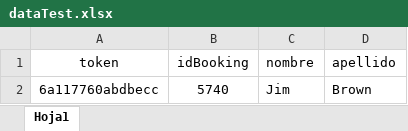
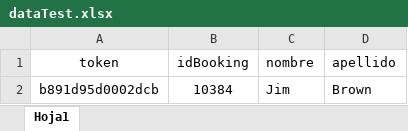
Before and after one commit to jrebatta/apisTest, an Excel workbook: data/dataTest.xlsx, sheet Hoja1, drawn as a sheet; values as stored, in another font and other column widths than the file's, no borders; the diff names each change by its address in the sheet, - before the commit and + after, or states it on an @@ line.

```diff
--- a/data/dataTest.xlsx (sheet Hoja1)
+++ b/data/dataTest.xlsx (sheet Hoja1)
-A2 (token): 6a117760abdbecc
+A2 (token): b891d95d0002dcb
-B2 (idBooking): 5740
+B2 (idBooking): 10384
```
Also changed, not shown: 4 other files.
